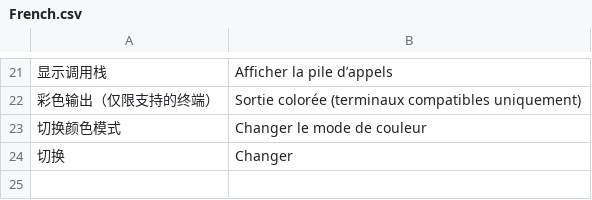
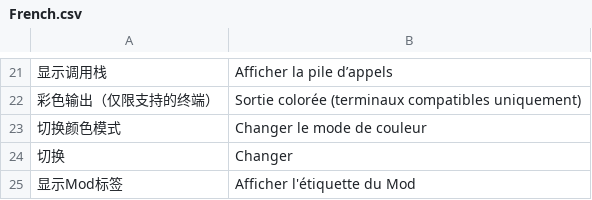
Before and after one commit to JMC2002/JmcModLib, a CSV file: JmcModLib/Lang/French.csv, drawn as a sheet; only a part is shown, gaps mark what is left out; the diff names each change by its address in the sheet, - before the commit and + after, or states it on an @@ line.

```diff
--- a/JmcModLib/Lang/French.csv
+++ b/JmcModLib/Lang/French.csv
+row 25: 显示Mod标签 | Afficher l'étiquette du Mod
```
Also changed, not shown: JmcModLib/Lang/Japanese.csv, JmcModLib/Lang/Korean.csv, 6 other files.
